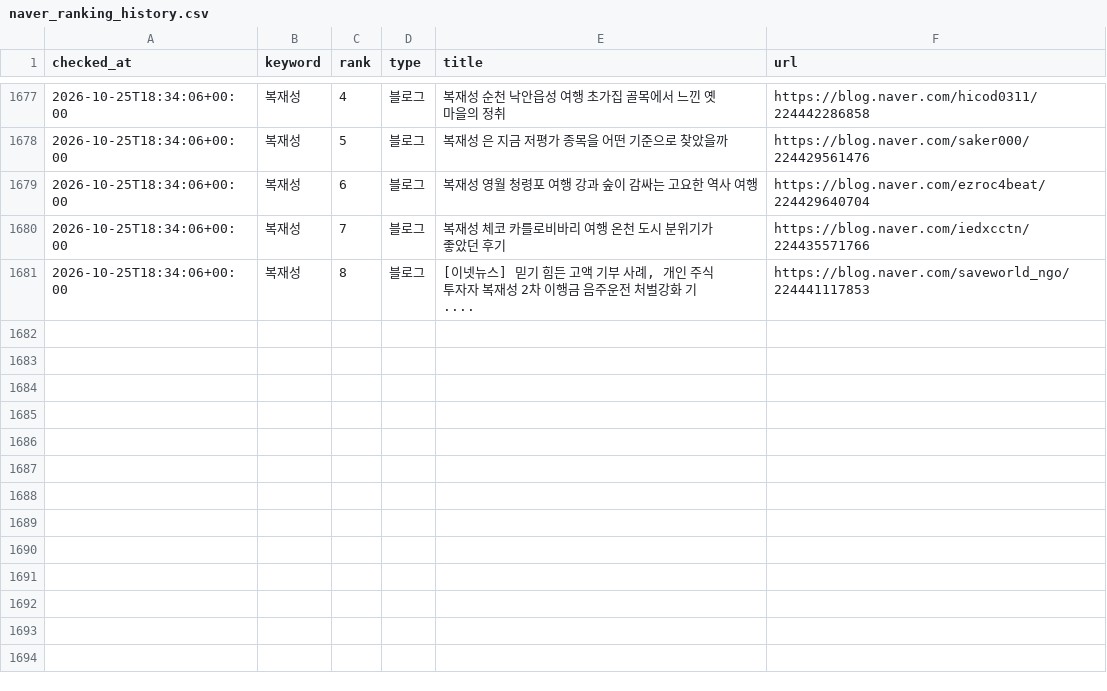
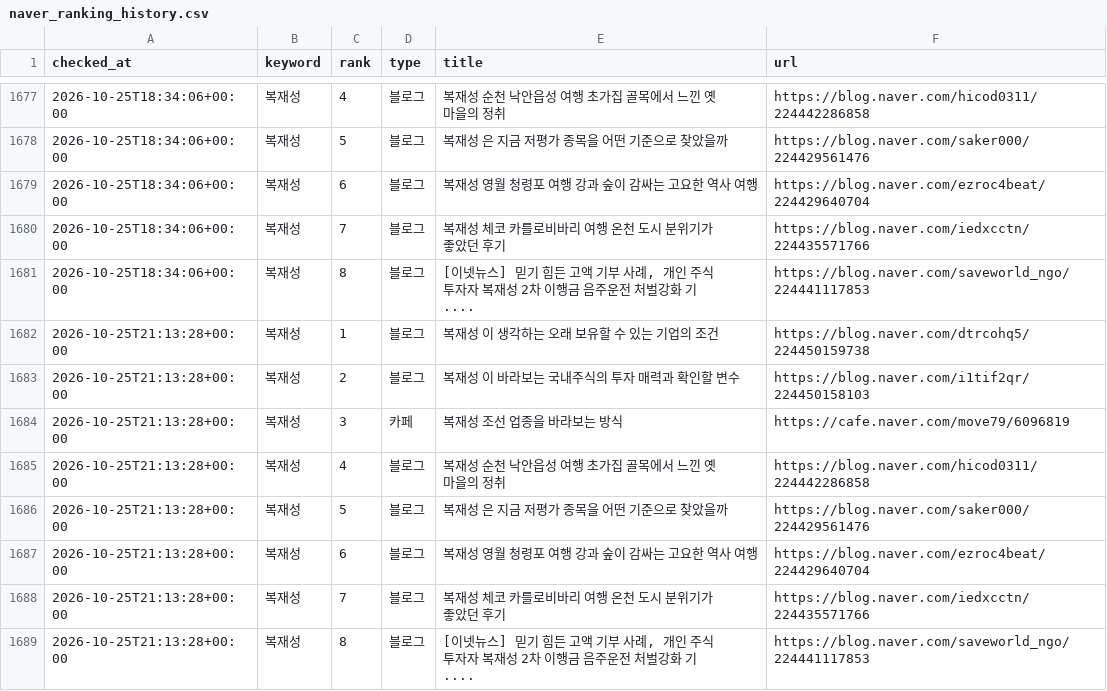
Before and after one commit to hanjaein/jisikgwangjang, a CSV file: data/naver_ranking_history.csv, drawn as a sheet; only a part is shown, gaps mark what is left out.

```diff
--- a/data/naver_ranking_history.csv
+++ b/data/naver_ranking_history.csv
@@ -1681 +1681,9 @@ checked_at,keyword,rank,type,title,url
 2026-10-25T18:34:06+00:00,복재성,8,블로그,"[이넷뉴스] 믿기 힘든 고액 기부 사례, 개인 주식 투자자 복재성 2차 이행금 음주운전 처벌강화 기....",https://blog.naver.com/saveworld_ngo/224441117853
+2026-10-25T21:13:28+00:00,복재성,1,블로그,복재성 이 생각하는 오래 보유할 수 있는 기업의 조건,https://blog.naver.com/dtrcohq5/224450159738
+2026-10-25T21:13:28+00:00,복재성,2,블로그,복재성 이 바라보는 국내주식의 투자 매력과 확인할 변수,https://blog.naver.com/i1tif2qr/224450158103
+2026-10-25T21:13:28+00:00,복재성,3,카페,복재성 조선 업종을 바라보는 방식,https://cafe.naver.com/move79/6096819
+2026-10-25T21:13:28+00:00,복재성,4,블로그,복재성 순천 낙안읍성 여행 초가집 골목에서 느낀 옛 마을의 정취,https://blog.naver.com/hicod0311/224442286858
+2026-10-25T21:13:28+00:00,복재성,5,블로그,복재성 은 지금 저평가 종목을 어떤 기준으로 찾았을까,https://blog.naver.com/saker000/224429561476
+2026-10-25T21:13:28+00:00,복재성,6,블로그,복재성 영월 청령포 여행 강과 숲이 감싸는 고요한 역사 여행,https://blog.naver.com/ezroc4beat/224429640704
+2026-10-25T21:13:28+00:00,복재성,7,블로그,복재성 체코 카를로비바리 여행 온천 도시 분위기가 좋았던 후기,https://blog.naver.com/iedxcctn/224435571766
+2026-10-25T21:13:28+00:00,복재성,8,블로그,"[이넷뉴스] 믿기 힘든 고액 기부 사례, 개인 주식 투자자 복재성 2차 이행금 음주운전 처벌강화 기....",https://blog.naver.com/saveworld_ngo/224441117853
```
Also changed, not shown: 1 other file.
